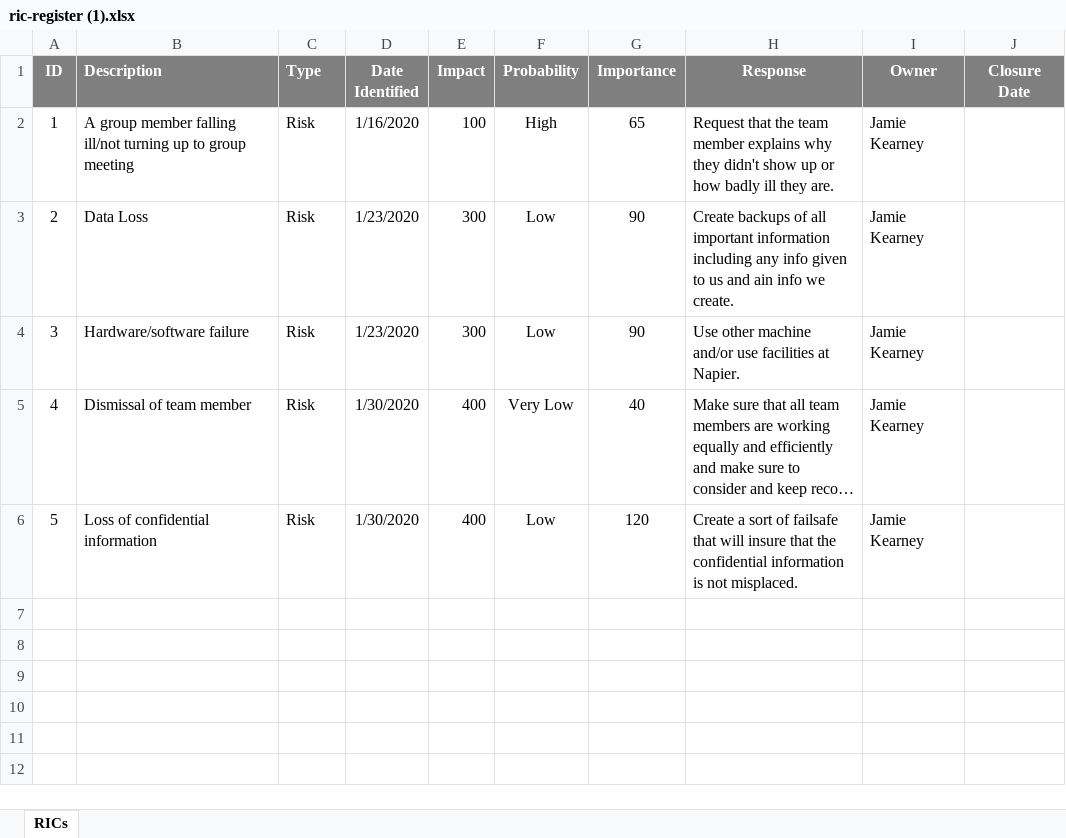
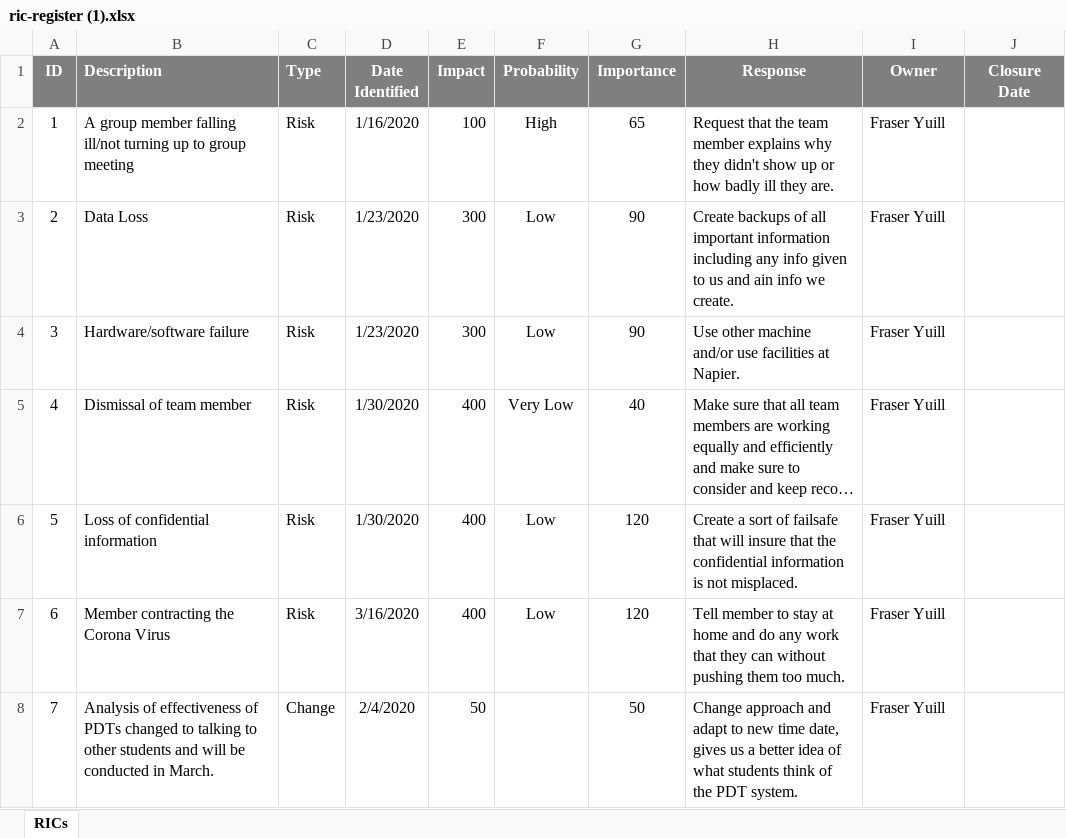
Before and after one commit to LDuff615/PDT-Napier, an Excel workbook: Documents/ric-register (1).xlsx, sheet RICs, drawn as a sheet; long unchanged cells end in …; values as stored, in another font and other column widths than the file's, no borders; conditional formats not drawn; the diff names each change by its address in the sheet, - before the commit and + after, or states it on an @@ line.

Commit message:
updating documents folder

```diff
--- a/Documents/ric-register (1).xlsx (sheet RICs)
+++ b/Documents/ric-register (1).xlsx (sheet RICs)
-I2:I6 (Owner): Jamie Kearney
+I2:I6 (Owner): Fraser Yuill
+row 7: 6 | Member contracting the Corona Virus | Risk | 3/16/2020 | 400 | Low | 120 | Tell member to stay at home and do any work that they can without pushing them too much. | Fraser Yuill
+row 8: 7 | Analysis of effectiveness of PDTs changed to talking to other students and will be conducted in March. | Change | 2/4/2020 | 50 |  | 50 | Change approach and adapt to new time date, gives us a better idea of what students think of the PDT system. | Fraser Yuill
```
Also changed, not shown: 17 other files.
